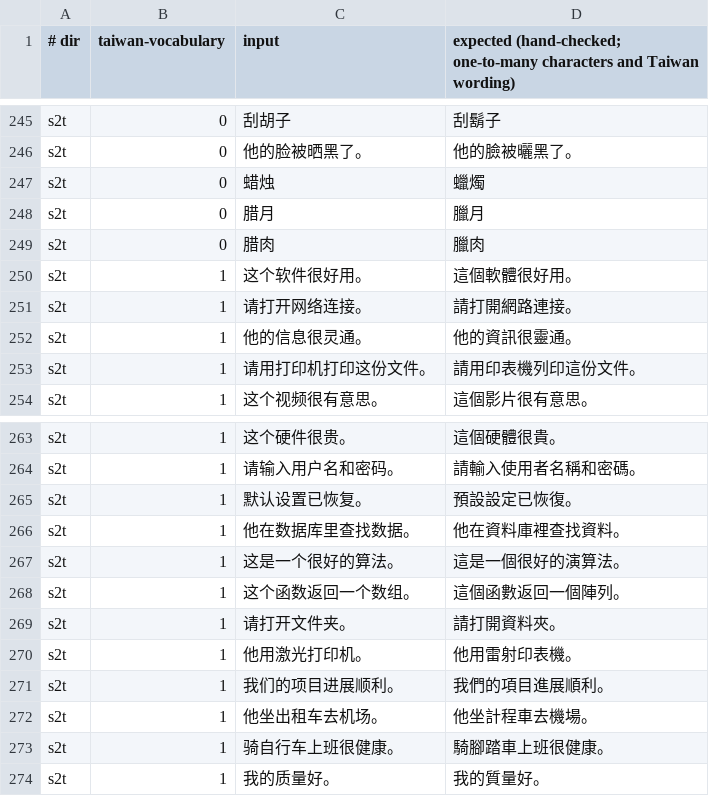
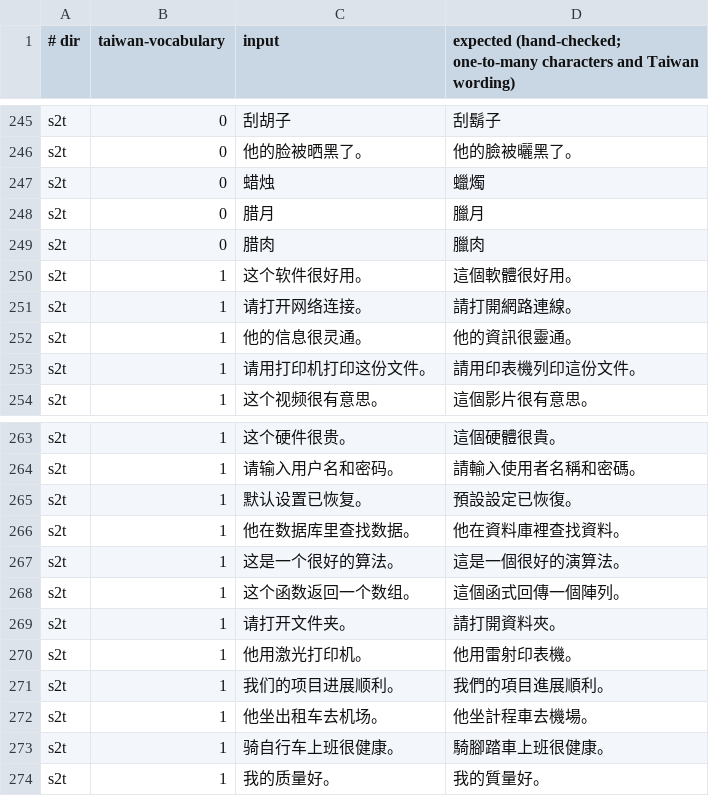
Before and after one commit to timmango123/pocket-apps, a TSV file: apps/zh-convert/demo/samples.tsv, drawn as a sheet; only a part is shown, gaps mark what is left out.

```diff
--- a/apps/zh-convert/demo/samples.tsv
+++ b/apps/zh-convert/demo/samples.tsv
@@ -250,3 +250,3 @@ s2t	0	腊肉	臘肉
 s2t	1	这个软件很好用。	這個軟體很好用。
-s2t	1	请打开网络连接。	請打開網路連接。
+s2t	1	请打开网络连接。	請打開網路連線。
 s2t	1	他的信息很灵通。	他的資訊很靈通。
@@ -267,3 +267,3 @@ s2t	1	他在数据库里查找数据。	他在資料庫裡查找資料。
 s2t	1	这是一个很好的算法。	這是一個很好的演算法。
-s2t	1	这个函数返回一个数组。	這個函數返回一個陣列。
+s2t	1	这个函数返回一个数组。	這個函式回傳一個陣列。
 s2t	1	请打开文件夹。	請打開資料夾。
```
Also changed, not shown: apps/zh-convert/demo/cross-boundary.tsv, 5 other files.
